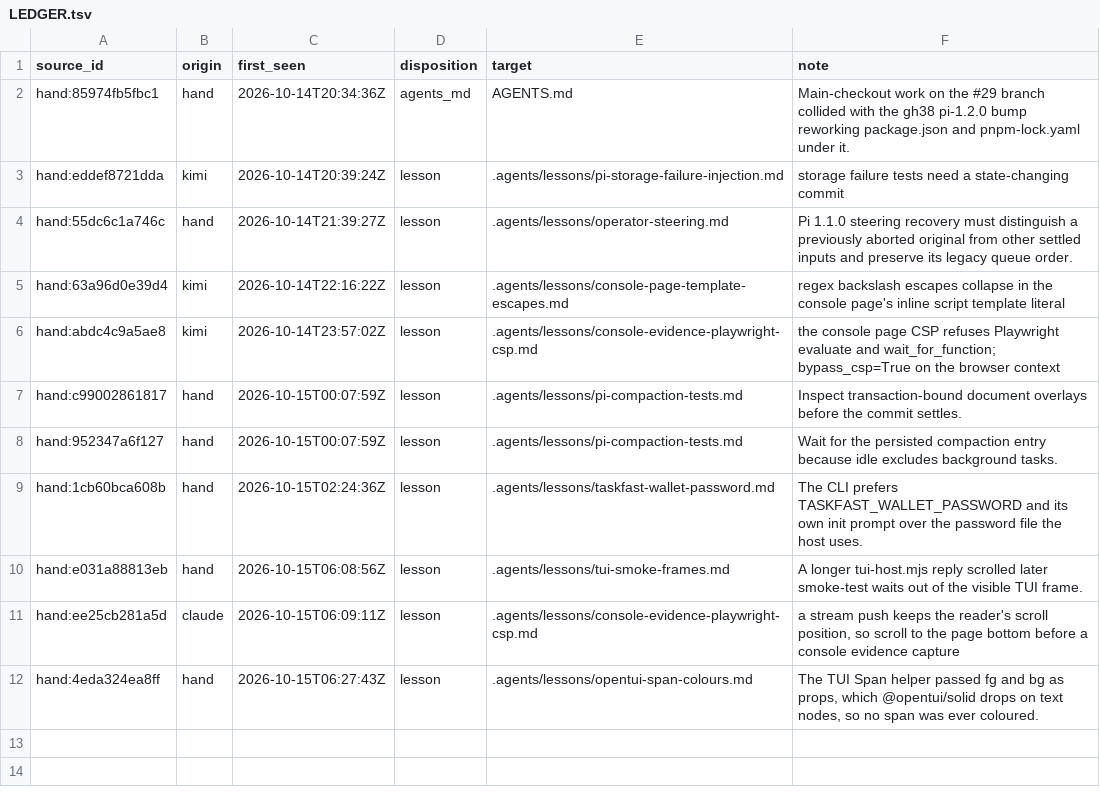
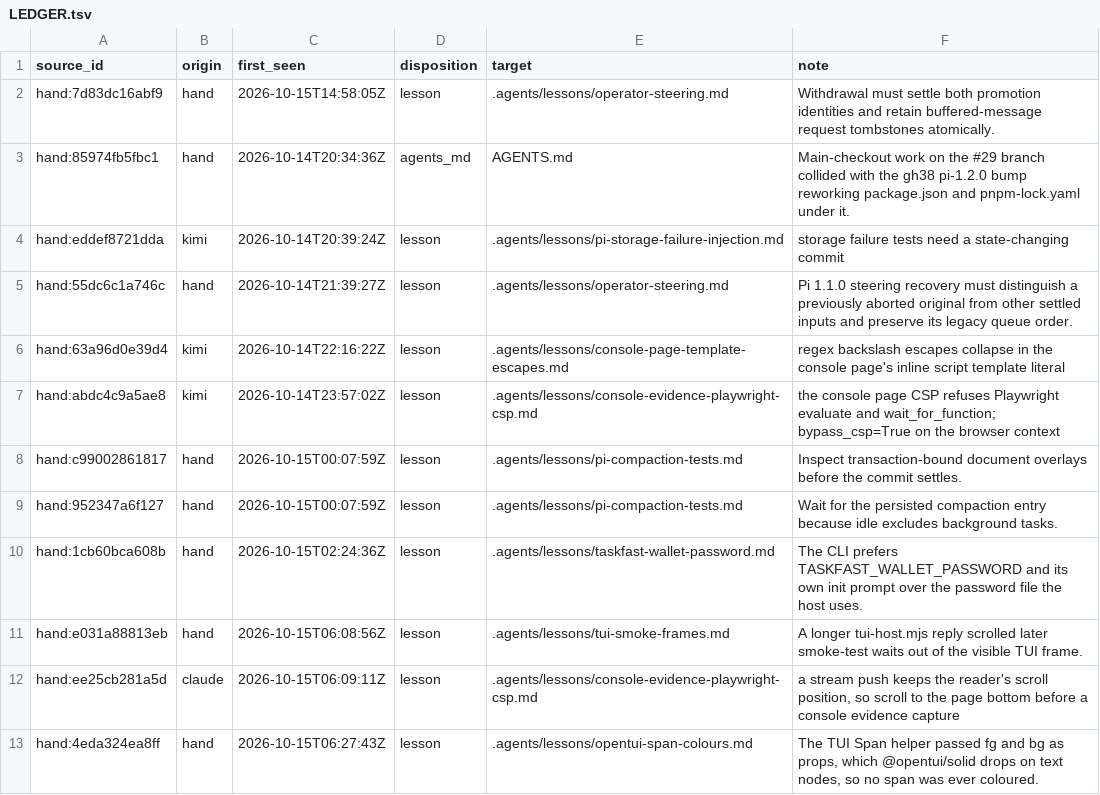
Before and after one commit to Akuja-Inc/taskfast-agent-starter, a TSV file: .agents/lessons/LEDGER.tsv, drawn as a sheet.

Commit message:
Let operators withdraw queued messages before placement

```diff
--- a/.agents/lessons/LEDGER.tsv
+++ b/.agents/lessons/LEDGER.tsv
@@ -1,2 +1,3 @@
 source_id	origin	first_seen	disposition	target	note
+hand:7d83dc16abf9	hand	2026-10-15T14:58:05Z	lesson	.agents/lessons/operator-steering.md	Withdrawal must settle both promotion identities and retain buffered-message request tombstones atomically.
 hand:85974fb5fbc1	hand	2026-10-14T20:34:36Z	agents_md	AGENTS.md	Main-checkout work on the #29 branch collided with the gh38 pi-1.2.0 bump reworking package.json and pnpm-lock.yaml under it.
```
Also changed, not shown: 24 other files.
